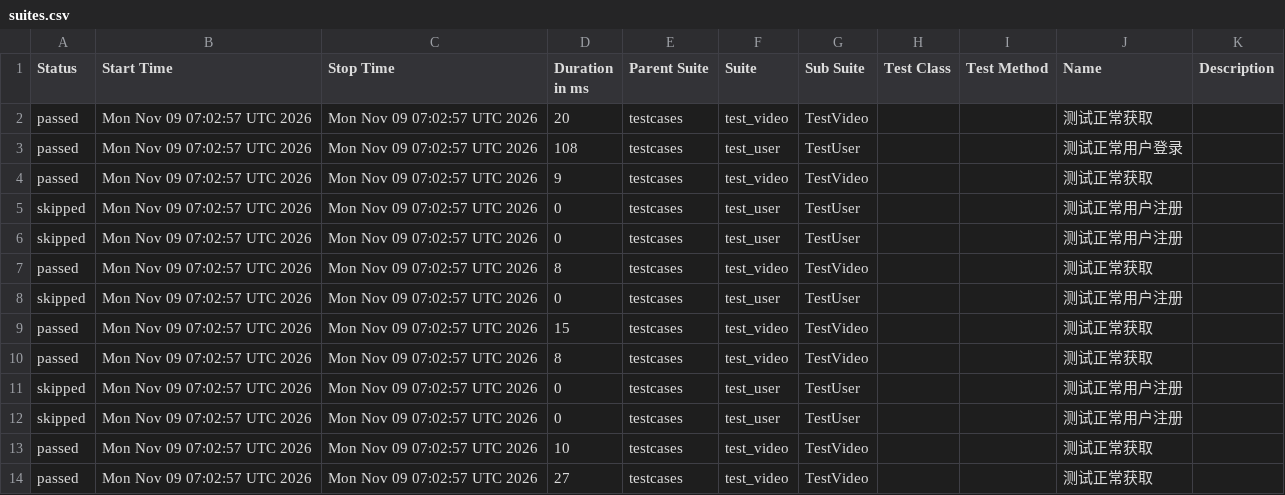
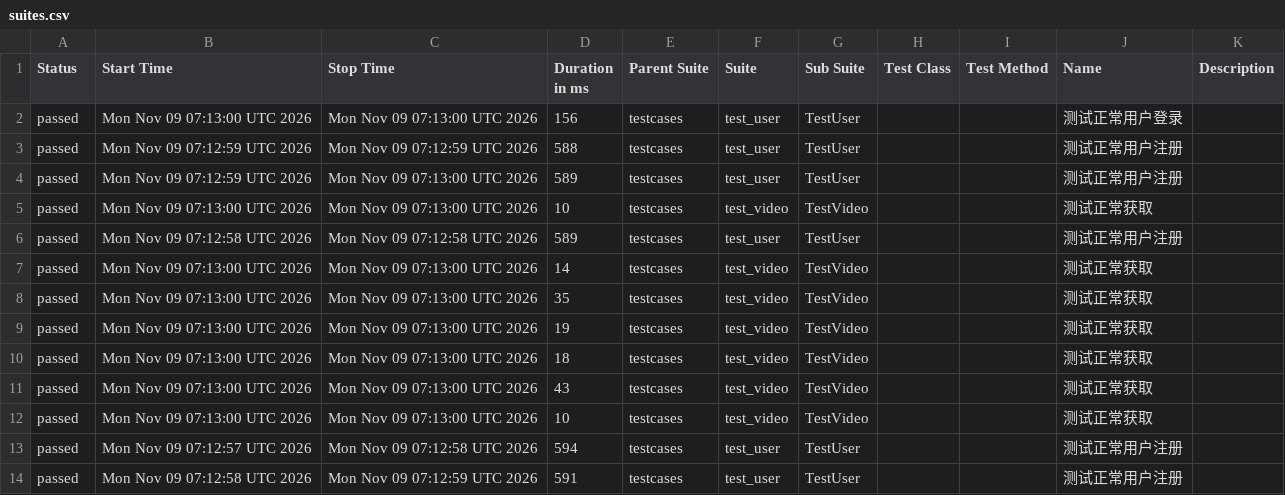
Before and after one commit to limou168/miniprogram-video, a CSV file: data/suites.csv, drawn as a sheet.

```diff
--- a/data/suites.csv
+++ b/data/suites.csv
@@ -1,14 +1,14 @@
 "Status","Start Time","Stop Time","Duration in ms","Parent Suite","Suite","Sub Suite","Test Class","Test Method","Name","Description"
-"passed","Mon Nov 09 07:02:57 UTC 2026","Mon Nov 09 07:02:57 UTC 2026","20","testcases","test_video","TestVideo","","","测试正常获取",""
-"passed","Mon Nov 09 07:02:57 UTC 2026","Mon Nov 09 07:02:57 UTC 2026","108","testcases","test_user","TestUser","","","测试正常用户登录",""
-"passed","Mon Nov 09 07:02:57 UTC 2026","Mon Nov 09 07:02:57 UTC 2026","9","testcases","test_video","TestVideo","","","测试正常获取",""
-"skipped","Mon Nov 09 07:02:57 UTC 2026","Mon Nov 09 07:02:57 UTC 2026","0","testcases","test_user","TestUser","","","测试正常用户注册",""
-"skipped","Mon Nov 09 07:02:57 UTC 2026","Mon Nov 09 07:02:57 UTC 2026","0","testcases","test_user","TestUser","","","测试正常用户注册",""
-"passed","Mon Nov 09 07:02:57 UTC 2026","Mon Nov 09 07:02:57 UTC 2026","8","testcases","test_video","TestVideo","","","测试正常获取",""
-"skipped","Mon Nov 09 07:02:57 UTC 2026","Mon Nov 09 07:02:57 UTC 2026","0","testcases","test_user","TestUser","","","测试正常用户注册",""
-"passed","Mon Nov 09 07:02:57 UTC 2026","Mon Nov 09 07:02:57 UTC 2026","15","testcases","test_video","TestVideo","","","测试正常获取",""
-"passed","Mon Nov 09 07:02:57 UTC 2026","Mon Nov 09 07:02:57 UTC 2026","8","testcases","test_video","TestVideo","","","测试正常获取",""
-"skipped","Mon Nov 09 07:02:57 UTC 2026","Mon Nov 09 07:02:57 UTC 2026","0","testcases","test_user","TestUser","","","测试正常用户注册",""
-"skipped","Mon Nov 09 07:02:57 UTC 2026","Mon Nov 09 07:02:57 UTC 2026","0","testcases","test_user","TestUser","","","测试正常用户注册",""
-"passed","Mon Nov 09 07:02:57 UTC 2026","Mon Nov 09 07:02:57 UTC 2026","10","testcases","test_video","TestVideo","","","测试正常获取",""
-"passed","Mon Nov 09 07:02:57 UTC 2026","Mon Nov 09 07:02:57 UTC 2026","27","testcases","test_video","TestVideo","","","测试正常获取",""
+"passed","Mon Nov 09 07:13:00 UTC 2026","Mon Nov 09 07:13:00 UTC 2026","156","testcases","test_user","TestUser","","","测试正常用户登录",""
+"passed","Mon Nov 09 07:12:59 UTC 2026","Mon Nov 09 07:12:59 UTC 2026","588","testcases","test_user","TestUser","","","测试正常用户注册",""
+"passed","Mon Nov 09 07:12:59 UTC 2026","Mon Nov 09 07:13:00 UTC 2026","589","testcases","test_user","TestUser","","","测试正常用户注册",""
+"passed","Mon Nov 09 07:13:00 UTC 2026","Mon Nov 09 07:13:00 UTC 2026","10","testcases","test_video","TestVideo","","","测试正常获取",""
+"passed","Mon Nov 09 07:12:58 UTC 2026","Mon Nov 09 07:12:58 UTC 2026","589","testcases","test_user","TestUser","","","测试正常用户注册",""
+"passed","Mon Nov 09 07:13:00 UTC 2026","Mon Nov 09 07:13:00 UTC 2026","14","testcases","test_video","TestVideo","","","测试正常获取",""
+"passed","Mon Nov 09 07:13:00 UTC 2026","Mon Nov 09 07:13:00 UTC 2026","35","testcases","test_video","TestVideo","","","测试正常获取",""
+"passed","Mon Nov 09 07:13:00 UTC 2026","Mon Nov 09 07:13:00 UTC 2026","19","testcases","test_video","TestVideo","","","测试正常获取",""
+"passed","Mon Nov 09 07:13:00 UTC 2026","Mon Nov 09 07:13:00 UTC 2026","18","testcases","test_video","TestVideo","","","测试正常获取",""
+"passed","Mon Nov 09 07:13:00 UTC 2026","Mon Nov 09 07:13:00 UTC 2026","43","testcases","test_video","TestVideo","","","测试正常获取",""
+"passed","Mon Nov 09 07:13:00 UTC 2026","Mon Nov 09 07:13:00 UTC 2026","10","testcases","test_video","TestVideo","","","测试正常获取",""
+"passed","Mon Nov 09 07:12:57 UTC 2026","Mon Nov 09 07:12:58 UTC 2026","594","testcases","test_user","TestUser","","","测试正常用户注册",""
+"passed","Mon Nov 09 07:12:58 UTC 2026","Mon Nov 09 07:12:59 UTC 2026","591","testcases","test_user","TestUser","","","测试正常用户注册",""
```
Also changed, not shown: data/behaviors.csv, 52 other files.
